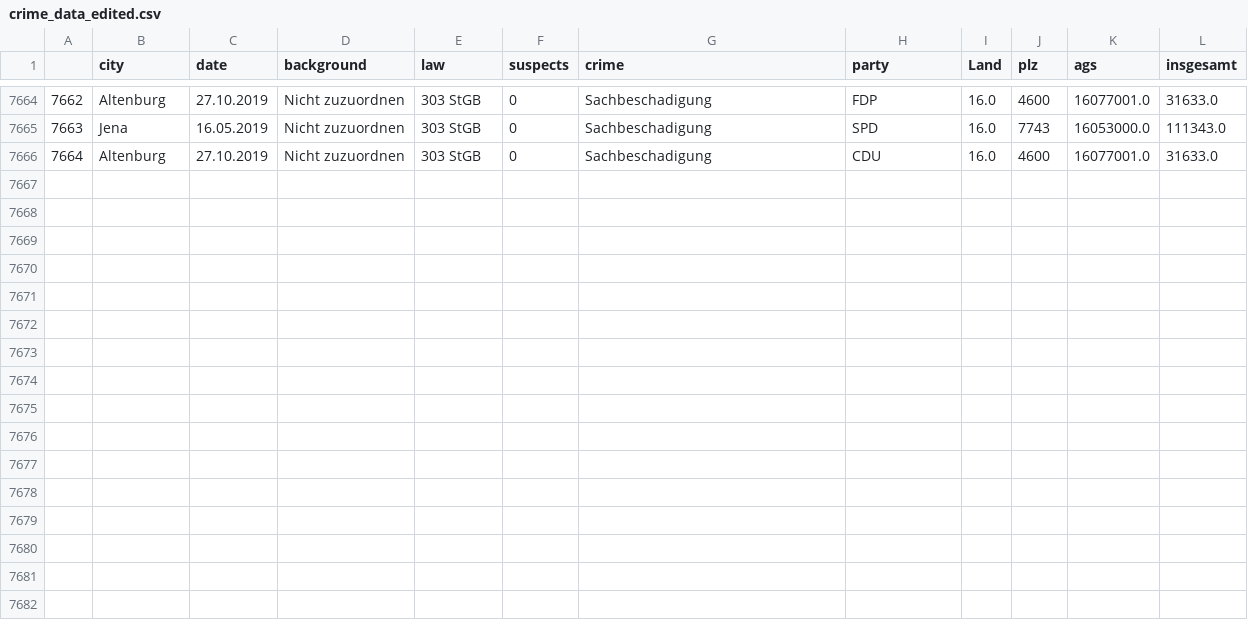
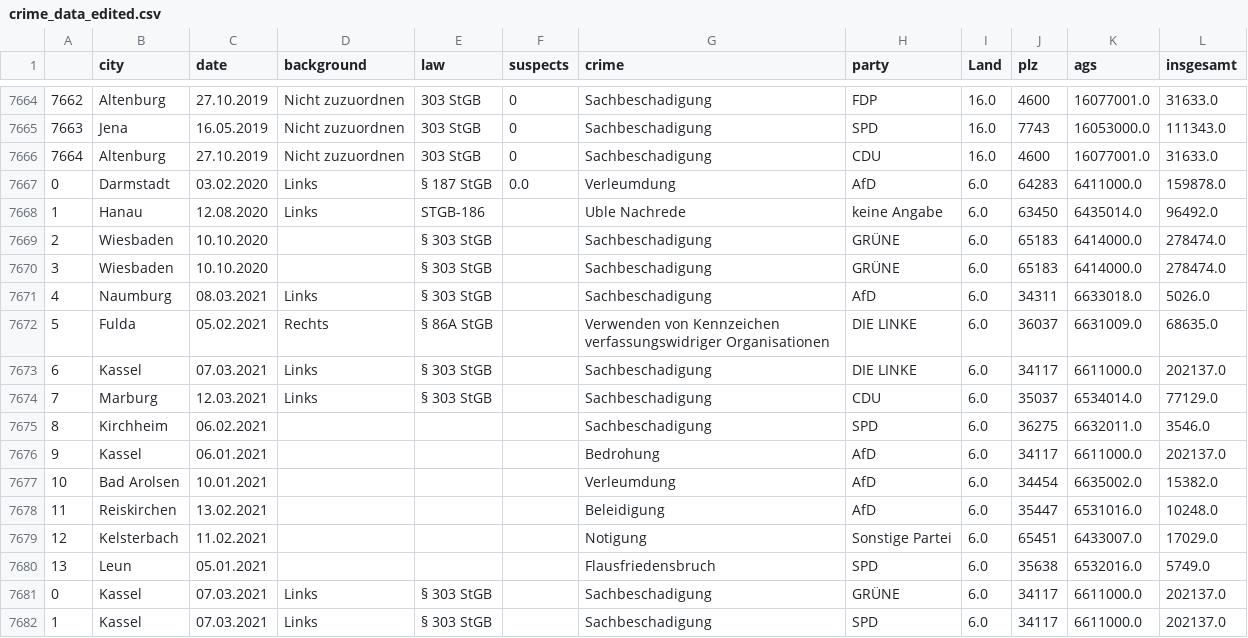
Before and after one commit to mariusgruenewald/pol_viol, a CSV file: pol_viol/crime_data_edited.csv, drawn as a sheet; only a part is shown, gaps mark what is left out; the diff names each change by its address in the sheet, - before the commit and + after, or states it on an @@ line.

Commit message:
adding hesse 2020 data

```diff
--- a/pol_viol/crime_data_edited.csv
+++ b/pol_viol/crime_data_edited.csv
+row 7667: 0 | Darmstadt | 03.02.2020 | Links | § 187 StGB | 0.0 | Verleumdung | AfD | 6.0 | 64283 | 6411000.0 | 159878.0
+row 7668: 1 | Hanau | 12.08.2020 | Links | STGB-186 |  | Uble Nachrede | keine Angabe | 6.0 | 63450 | 6435014.0 | 96492.0
+row 7669: 2 | Wiesbaden | 10.10.2020 |  | § 303 StGB |  | Sachbeschadigung | GRÜNE | 6.0 | 65183 | 6414000.0 | 278474.0
+row 7670: 3 | Wiesbaden | 10.10.2020 |  | § 303 StGB |  | Sachbeschadigung | GRÜNE | 6.0 | 65183 | 6414000.0 | 278474.0
+row 7671: 4 | Naumburg | 08.03.2021 | Links | § 303 StGB |  | Sachbeschadigung | AfD | 6.0 | 34311 | 6633018.0 | 5026.0
+row 7672: 5 | Fulda | 05.02.2021 | Rechts | § 86A StGB |  | Verwenden von Kennzeichen verfassungswidriger Organisationen | DIE LINKE | 6.0 | 36037 | 6631009.0 | 68635.0
+row 7673: 6 | Kassel | 07.03.2021 | Links | § 303 StGB |  | Sachbeschadigung | DIE LINKE | 6.0 | 34117 | 6611000.0 | 202137.0
+row 7674: 7 | Marburg | 12.03.2021 | Links | § 303 StGB |  | Sachbeschadigung | CDU | 6.0 | 35037 | 6534014.0 | 77129.0
+row 7675: 8 | Kirchheim | 06.02.2021 |  |  |  | Sachbeschadigung | SPD | 6.0 | 36275 | 6632011.0 | 3546.0
+row 7676: 9 | Kassel | 06.01.2021 |  |  |  | Bedrohung | AfD | 6.0 | 34117 | 6611000.0 | 202137.0
+row 7677: 10 | Bad Arolsen | 10.01.2021 |  |  |  | Verleumdung | AfD | 6.0 | 34454 | 6635002.0 | 15382.0
+row 7678: 11 | Reiskirchen | 13.02.2021 |  |  |  | Beleidigung | AfD | 6.0 | 35447 | 6531016.0 | 10248.0
+row 7679: 12 | Kelsterbach | 11.02.2021 |  |  |  | Notigung | Sonstige Partei | 6.0 | 65451 | 6433007.0 | 17029.0
+row 7680: 13 | Leun | 05.01.2021 |  |  |  | Flausfriedensbruch | SPD | 6.0 | 35638 | 6532016.0 | 5749.0
+row 7681: 0 | Kassel | 07.03.2021 | Links | § 303 StGB |  | Sachbeschadigung | GRÜNE | 6.0 | 34117 | 6611000.0 | 202137.0
+row 7682: 1 | Kassel | 07.03.2021 | Links | § 303 StGB |  | Sachbeschadigung | SPD | 6.0 | 34117 | 6611000.0 | 202137.0
```
Also changed, not shown: 2 other files.
